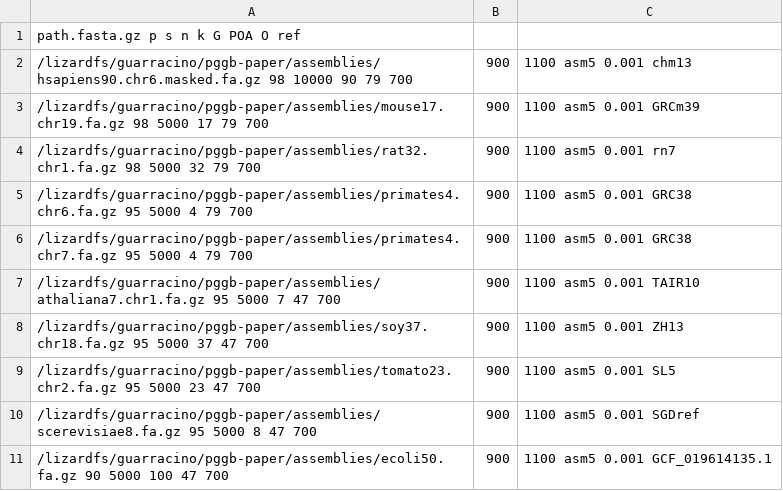
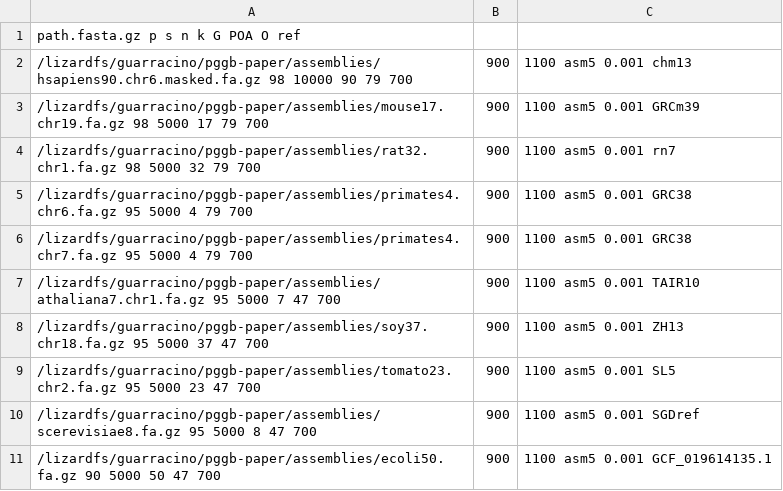
Before and after one commit to pangenome/pggb-paper, a TSV file: data/pangenomes.tsv, drawn as a sheet.

Commit message:
50 ecoli

```diff
--- a/data/pangenomes.tsv
+++ b/data/pangenomes.tsv
@@ -10,2 +10,2 @@ path.fasta.gz p s n k G POA O ref
 /lizardfs/guarracino/pggb-paper/assemblies/scerevisiae8.fa.gz 95 5000 8 47 700,900,1100 asm5 0.001 SGDref
-/lizardfs/guarracino/pggb-paper/assemblies/ecoli50.fa.gz 90 5000 100 47 700,900,1100 asm5 0.001 GCF_019614135.1
+/lizardfs/guarracino/pggb-paper/assemblies/ecoli50.fa.gz 90 5000 50 47 700,900,1100 asm5 0.001 GCF_019614135.1
```
